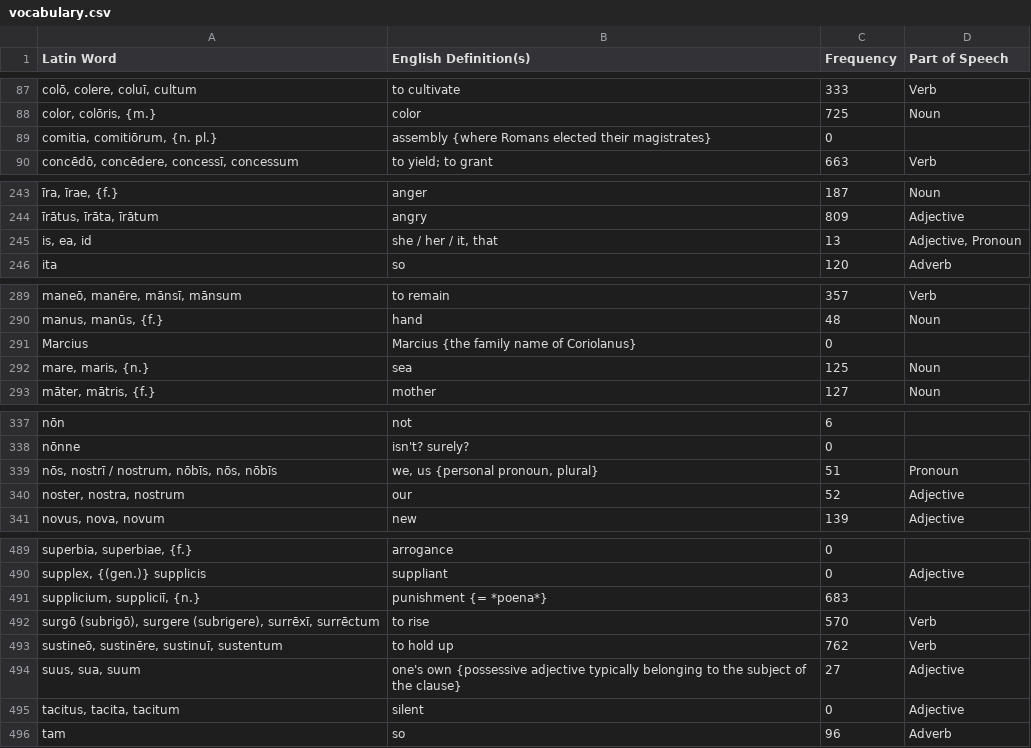
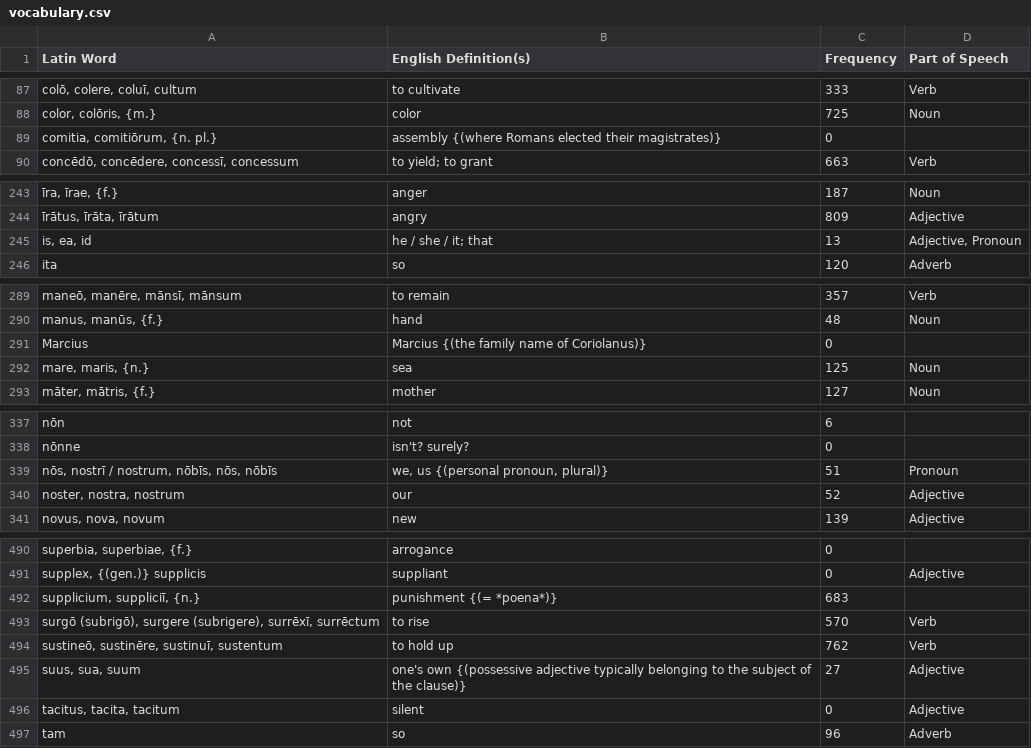
Before and after one commit to samuelshotchkiss-jpg/latindictionary-latiniii2627, a CSV file: vocabulary.csv, drawn as a sheet; only a part is shown, gaps mark what is left out; addresses are those after the commit; the diff covers the shown part only; the diff names each change by its address in the sheet, - before the commit and + after, or states it on an @@ line.

```diff
--- a/vocabulary.csv
+++ b/vocabulary.csv
-B89 (English Definition(s)): assembly {where Romans elected their magistrates}
+B89 (English Definition(s)): assembly {(where Romans elected their magistrates)}
-B245 (English Definition(s)): she / her / it, that
+B245 (English Definition(s)): he / she / it; that
-B291 (English Definition(s)): Marcius {the family name of Coriolanus}
+B291 (English Definition(s)): Marcius {(the family name of Coriolanus)}
-B339 (English Definition(s)): we, us {personal pronoun, plural}
+B339 (English Definition(s)): we, us {(personal pronoun, plural)}
-B492 (English Definition(s)): punishment {= *poena*}
+B492 (English Definition(s)): punishment {(= *poena*)}
-B495 (English Definition(s)): one's own {possessive adjective typically belonging to the subject of the clause}
+B495 (English Definition(s)): one's own {(possessive adjective typically belonging to the subject of the clause)}
```
Also changed, not shown: 2 added rows, 1 removed row and 10 edited cells elsewhere in this file.
